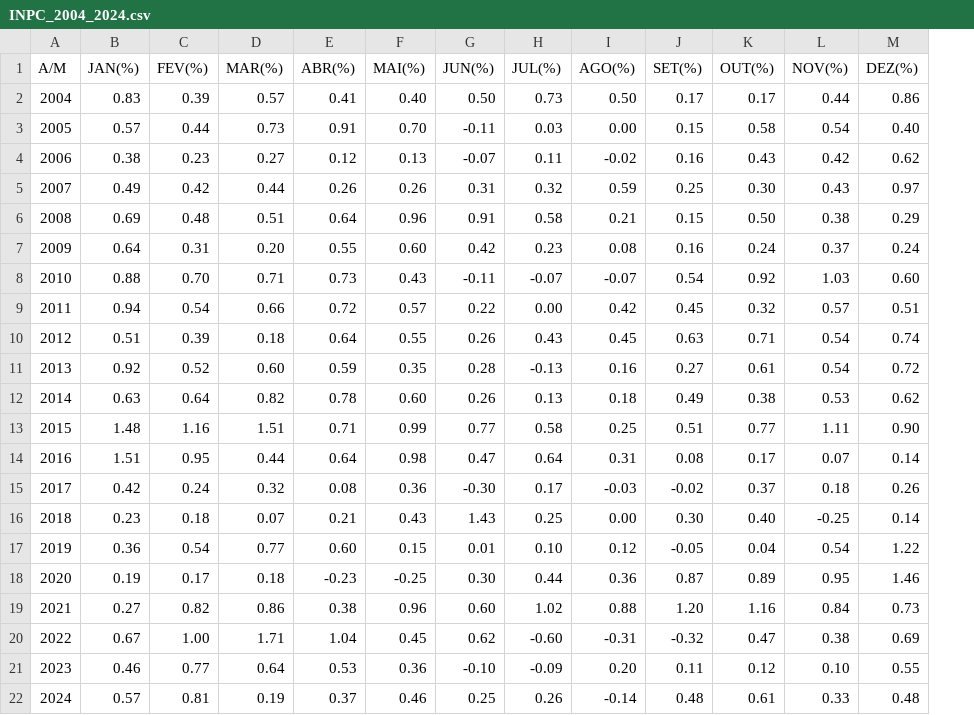
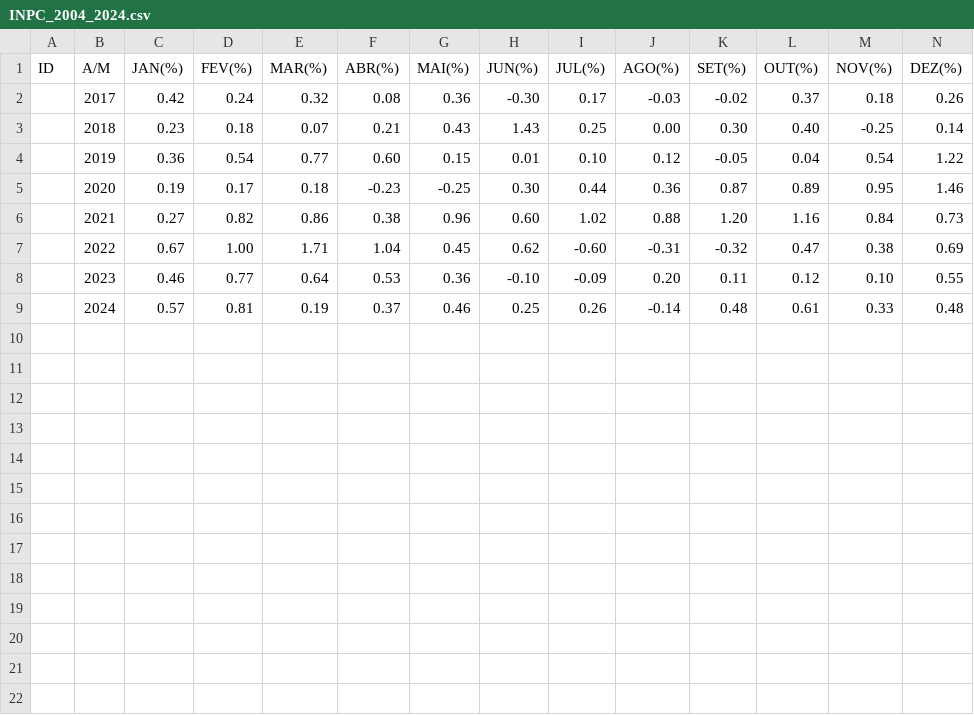
Before and after one commit to FlavioBarto/Analise-Impacto-na-Economia, a CSV file: Data/INPC_2004_2024.csv, drawn as a sheet; only a part is shown; removed rows and columns are numbered as before the commit, all else as after; rows hold the shown columns only; the diff names each change by its address in the sheet, - before the commit and + after, or states it on an @@ line.

```diff
--- a/Data/INPC_2004_2024.csv
+++ b/Data/INPC_2004_2024.csv
+column A (ID), empty
-row 2: 2004 | 0.83 | 0.39 | 0.57 | 0.41 | 0.40 | 0.50 | 0.73 | 0.50 | 0.17 | 0.17 | 0.44 | 0.86
-row 3: 2005 | 0.57 | 0.44 | 0.73 | 0.91 | 0.70 | -0.11 | 0.03 | 0.00 | 0.15 | 0.58 | 0.54 | 0.40
-row 4: 2006 | 0.38 | 0.23 | 0.27 | 0.12 | 0.13 | -0.07 | 0.11 | -0.02 | 0.16 | 0.43 | 0.42 | 0.62
-row 5: 2007 | 0.49 | 0.42 | 0.44 | 0.26 | 0.26 | 0.31 | 0.32 | 0.59 | 0.25 | 0.30 | 0.43 | 0.97
-row 6: 2008 | 0.69 | 0.48 | 0.51 | 0.64 | 0.96 | 0.91 | 0.58 | 0.21 | 0.15 | 0.50 | 0.38 | 0.29
-row 7: 2009 | 0.64 | 0.31 | 0.20 | 0.55 | 0.60 | 0.42 | 0.23 | 0.08 | 0.16 | 0.24 | 0.37 | 0.24
-row 8: 2010 | 0.88 | 0.70 | 0.71 | 0.73 | 0.43 | -0.11 | -0.07 | -0.07 | 0.54 | 0.92 | 1.03 | 0.60
-row 9: 2011 | 0.94 | 0.54 | 0.66 | 0.72 | 0.57 | 0.22 | 0.00 | 0.42 | 0.45 | 0.32 | 0.57 | 0.51
-row 10: 2012 | 0.51 | 0.39 | 0.18 | 0.64 | 0.55 | 0.26 | 0.43 | 0.45 | 0.63 | 0.71 | 0.54 | 0.74
-row 11: 2013 | 0.92 | 0.52 | 0.60 | 0.59 | 0.35 | 0.28 | -0.13 | 0.16 | 0.27 | 0.61 | 0.54 | 0.72
-row 12: 2014 | 0.63 | 0.64 | 0.82 | 0.78 | 0.60 | 0.26 | 0.13 | 0.18 | 0.49 | 0.38 | 0.53 | 0.62
-row 13: 2015 | 1.48 | 1.16 | 1.51 | 0.71 | 0.99 | 0.77 | 0.58 | 0.25 | 0.51 | 0.77 | 1.11 | 0.90
-row 14: 2016 | 1.51 | 0.95 | 0.44 | 0.64 | 0.98 | 0.47 | 0.64 | 0.31 | 0.08 | 0.17 | 0.07 | 0.14
```
Also changed, not shown: Data/IBC-Br.csv, Data/Infos_Brasil.csv, 5 other files.
